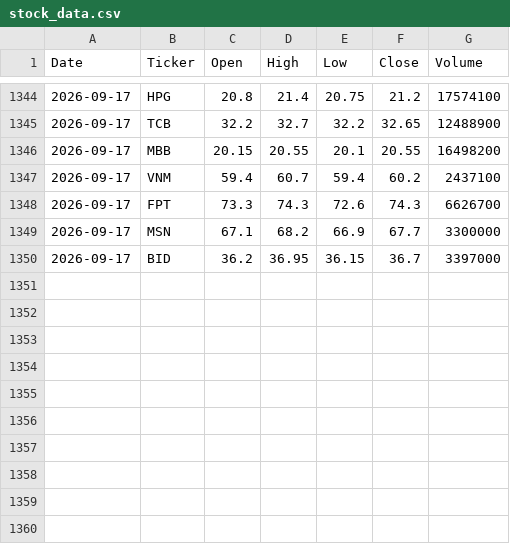
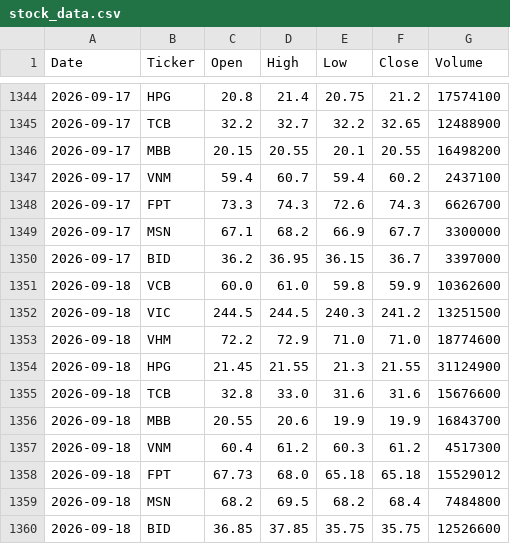
Before and after one commit to nthang0808/vnstock-data, a CSV file: data/stock_data.csv, drawn as a sheet; only a part is shown, gaps mark what is left out.

```diff
--- a/data/stock_data.csv
+++ b/data/stock_data.csv
@@ -1350 +1350,11 @@ Date,Ticker,Open,High,Low,Close,Volume
 2026-09-17,BID,36.2,36.95,36.15,36.7,3397000
+2026-09-18,VCB,60.0,61.0,59.8,59.9,10362600
+2026-09-18,VIC,244.5,244.5,240.3,241.2,13251500
+2026-09-18,VHM,72.2,72.9,71.0,71.0,18774600
+2026-09-18,HPG,21.45,21.55,21.3,21.55,31124900
+2026-09-18,TCB,32.8,33.0,31.6,31.6,15676600
+2026-09-18,MBB,20.55,20.6,19.9,19.9,16843700
+2026-09-18,VNM,60.4,61.2,60.3,61.2,4517300
+2026-09-18,FPT,67.73,68.0,65.18,65.18,15529012
+2026-09-18,MSN,68.2,69.5,68.2,68.4,7484800
+2026-09-18,BID,36.85,37.85,35.75,35.75,12526600
```
Also changed, not shown: 1 other file.
